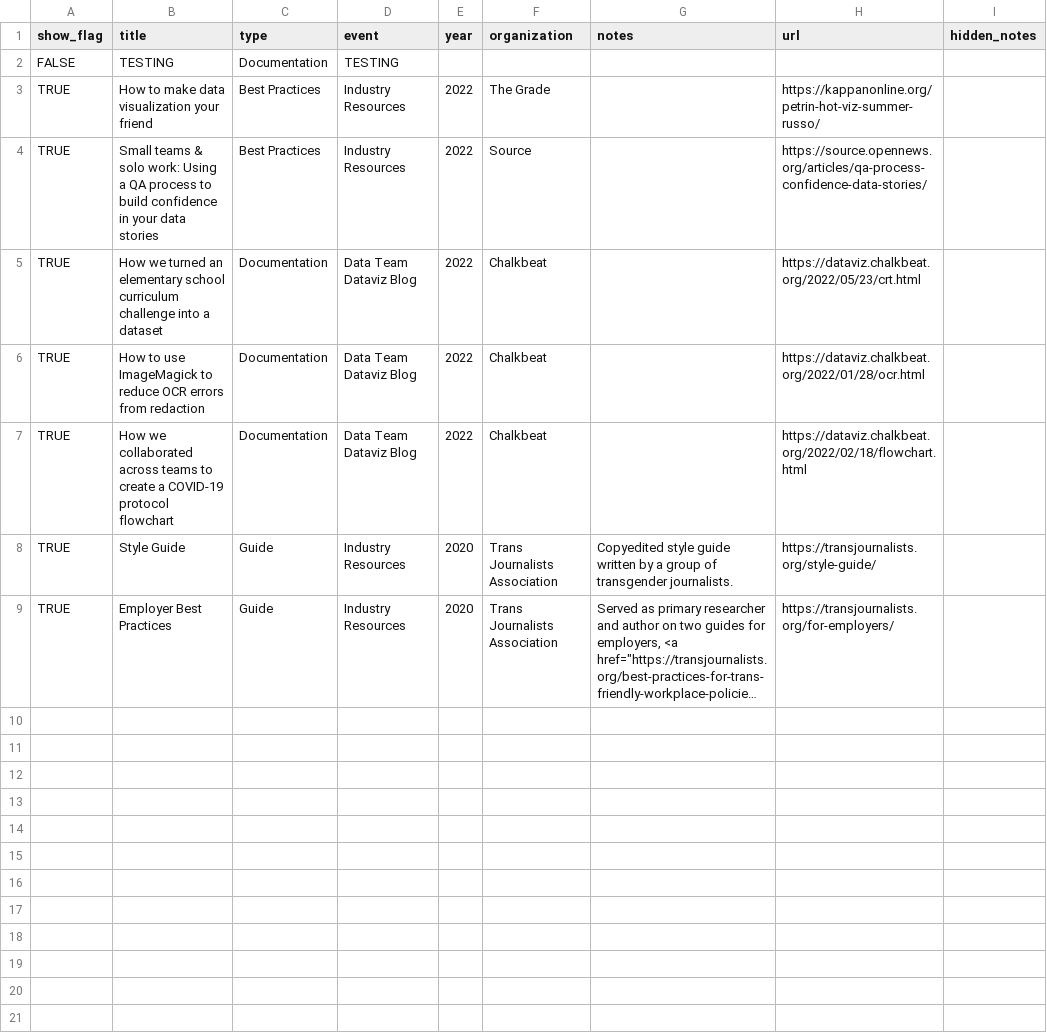
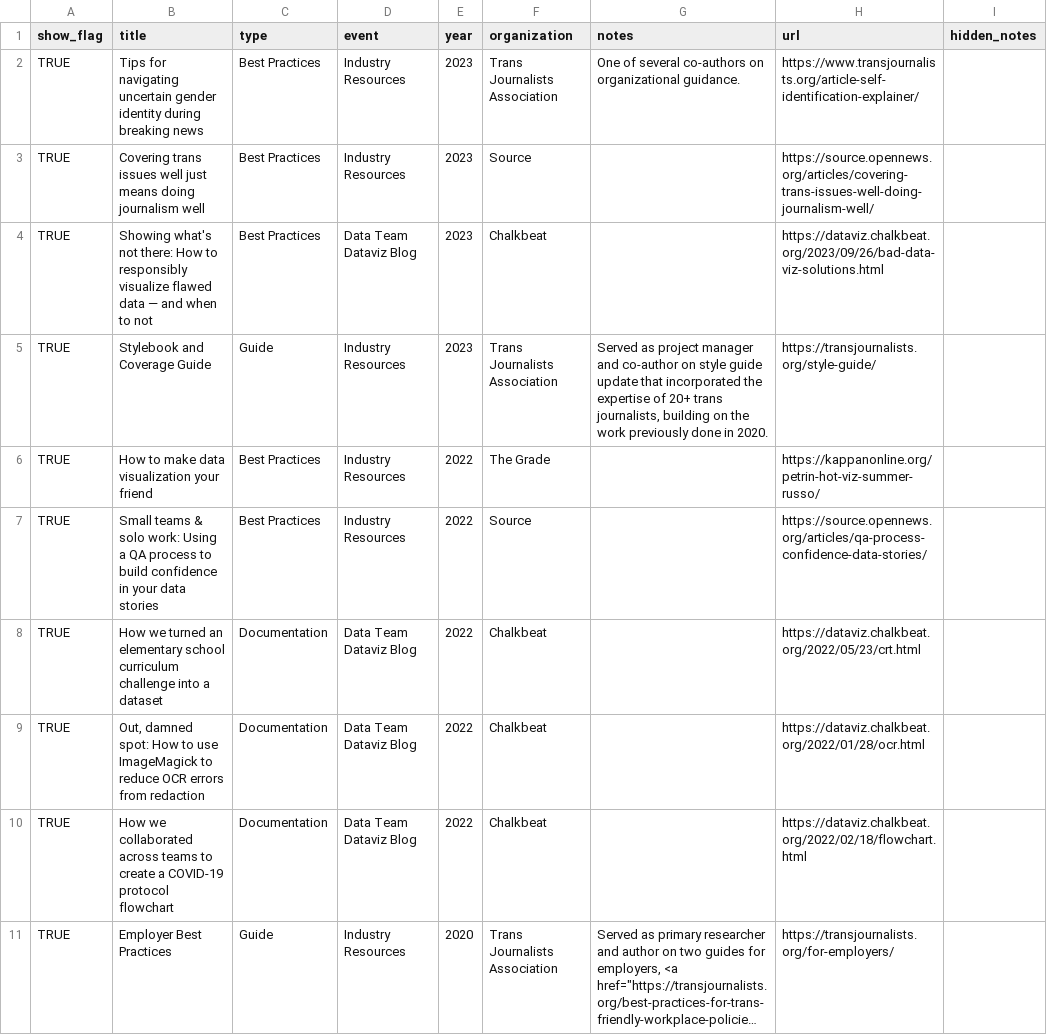
Before and after one commit to petrinkae/petrinkae.github.io, a CSV file: _data/writing.csv, drawn as a sheet; long unchanged cells end in …; removed rows and columns are numbered as before the commit, all else as after; the diff names each change by its address in the sheet, - before the commit and + after, or states it on an @@ line.

```diff
--- a/_data/writing.csv
+++ b/_data/writing.csv
-row 2: FALSE | TESTING | Documentation | TESTING
+row 2: TRUE | Tips for navigating uncertain gender identity during breaking news | Best Practices | Industry Resources | 2023 | Trans Journalists Association | One of several co-authors on organizational guidance. | https://www.transjournalists.org/article-self-identification-explainer/
+row 3: TRUE | Covering trans issues well just means doing journalism well | Best Practices | Industry Resources | 2023 | Source |  | https://source.opennews.org/articles/covering-trans-issues-well-doing-journalism-well/
+row 4: TRUE | Showing what's not there: How to responsibly visualize flawed data — and when to not | Best Practices | Data Team Dataviz Blog | 2023 | Chalkbeat |  | https://dataviz.chalkbeat.org/2023/09/26/bad-data-viz-solutions.html
+row 5: TRUE | Stylebook and Coverage Guide | Guide | Industry Resources | 2023 | Trans Journalists Association | Served as project manager and co-author on style guide update that incorporated the expertise of 20+ trans journalists, building on the work previously done in 2020. | https://transjournalists.org/style-guide/
-B9 (title): How to…
+B9 (title): Out, damned spot: How to…
-row 8: TRUE | Style Guide | Guide | Industry Resources | 2020 | Trans Journalists Association | Copyedited style guide written by a group of transgender journalists. | https://transjournalists.org/style-guide/
```
Also changed, not shown: _data/activities.csv, _data/interviews.csv, 2 other files.
